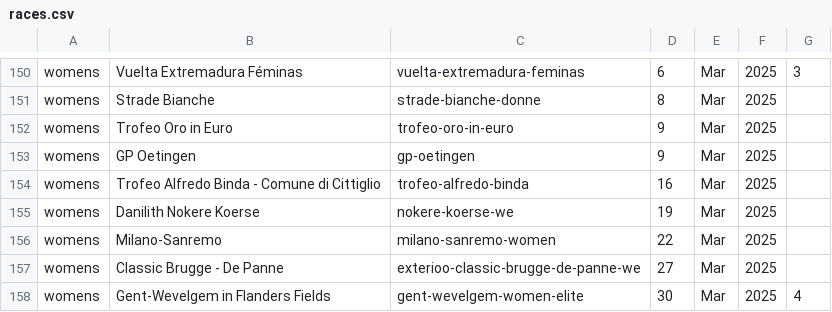
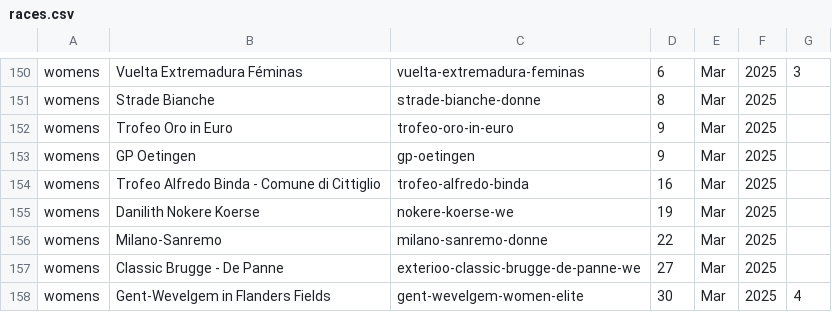
Before and after one commit to mpw5/wheres-my-vds-team, a CSV file: db/seeds/races.csv, drawn as a sheet; only a part is shown, gaps mark what is left out.

Commit message:
MSR womens

```diff
--- a/db/seeds/races.csv
+++ b/db/seeds/races.csv
@@ -155,3 +155,3 @@ womens,Trofeo Alfredo Binda - Comune di Cittiglio,trofeo-alfredo-binda,16,Mar,20
 womens,Danilith Nokere Koerse,nokere-koerse-we,19,Mar,2025,""
-womens,Milano-Sanremo,milano-sanremo-women,22,Mar,2025,""
+womens,Milano-Sanremo,milano-sanremo-donne,22,Mar,2025,""
 womens,Classic Brugge - De Panne,exterioo-classic-brugge-de-panne-we,27,Mar,2025,""
```
